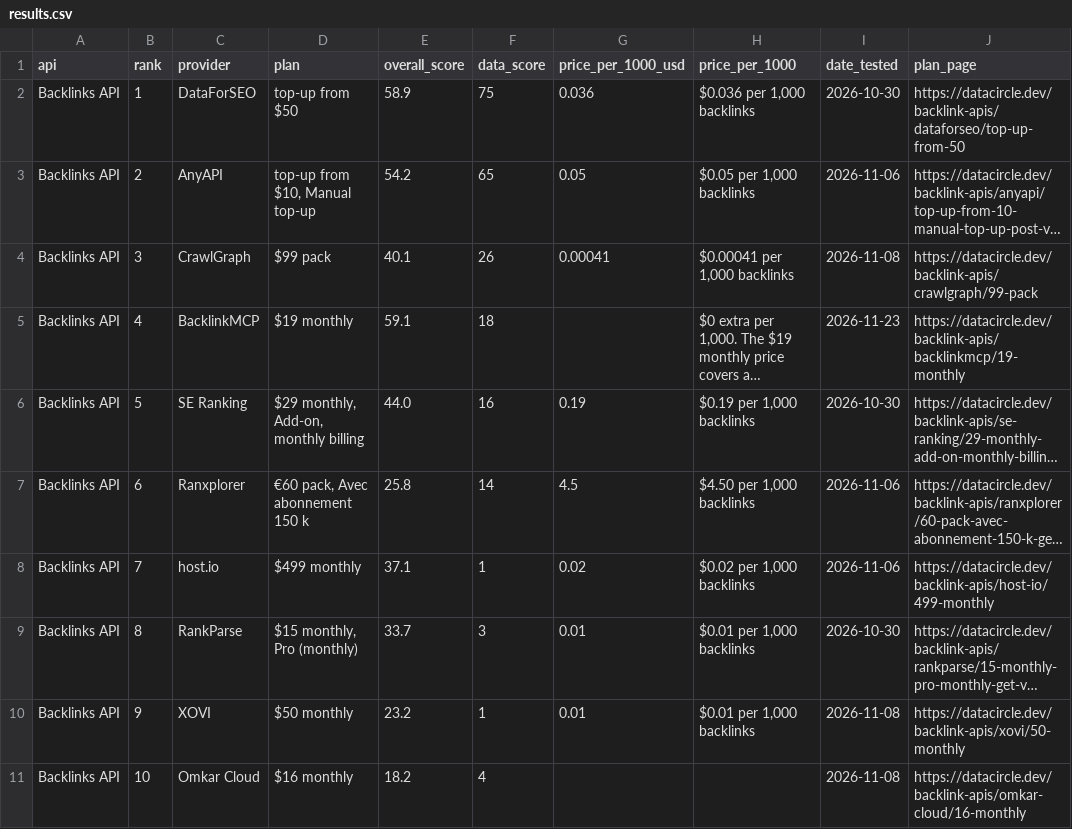
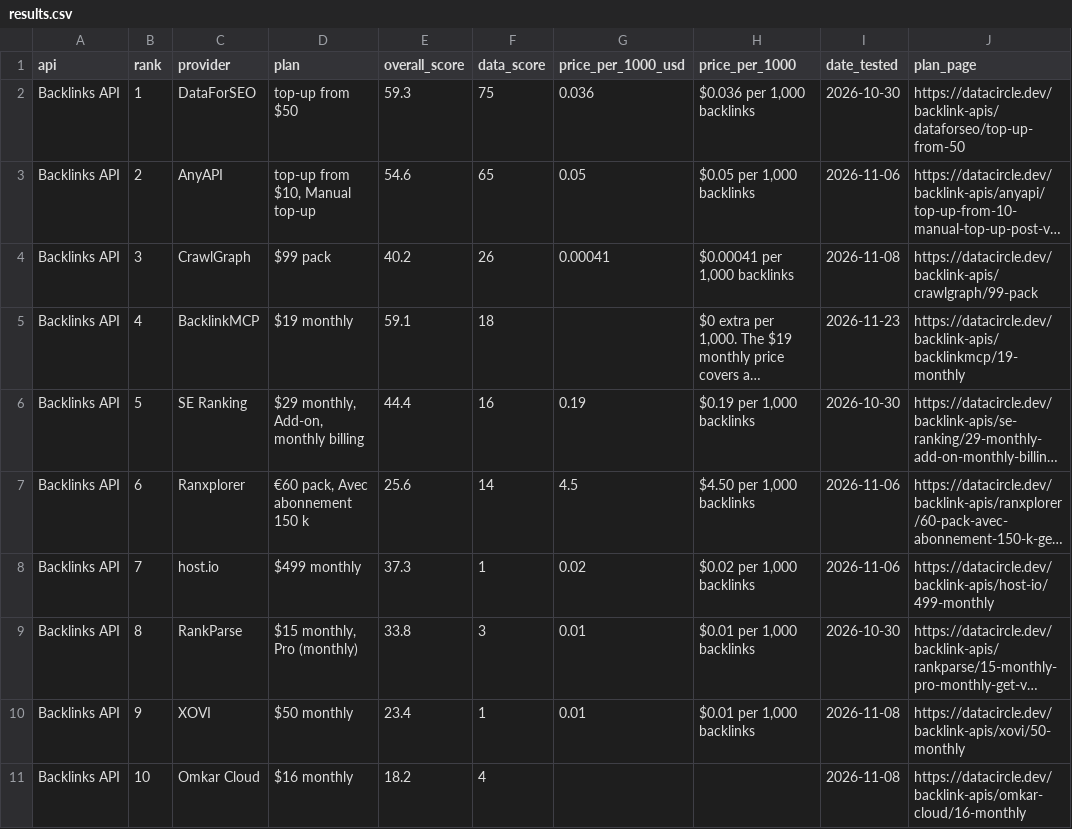
Before and after one commit to waynehamadi/best-backlink-api, a CSV file: results.csv, drawn as a sheet; only a part is shown; long unchanged cells end in …; the diff names each change by its address in the sheet, - before the commit and + after, or states it on an @@ line.

Commit message:
Benchmark results from datacircle.dev

```diff
--- a/results.csv
+++ b/results.csv
-E2 (overall_score): 58.9
+E2 (overall_score): 59.3
-E3 (overall_score): 54.2
+E3 (overall_score): 54.6
-E4 (overall_score): 40.1
+E4 (overall_score): 40.2
-E6 (overall_score): 44.0
+E6 (overall_score): 44.4
-E7 (overall_score): 25.8
+E7 (overall_score): 25.6
-E8 (overall_score): 37.1
+E8 (overall_score): 37.3
-E9 (overall_score): 33.7
+E9 (overall_score): 33.8
-E10 (overall_score): 23.2
+E10 (overall_score): 23.4
```
Also changed, not shown: 1 other file.
